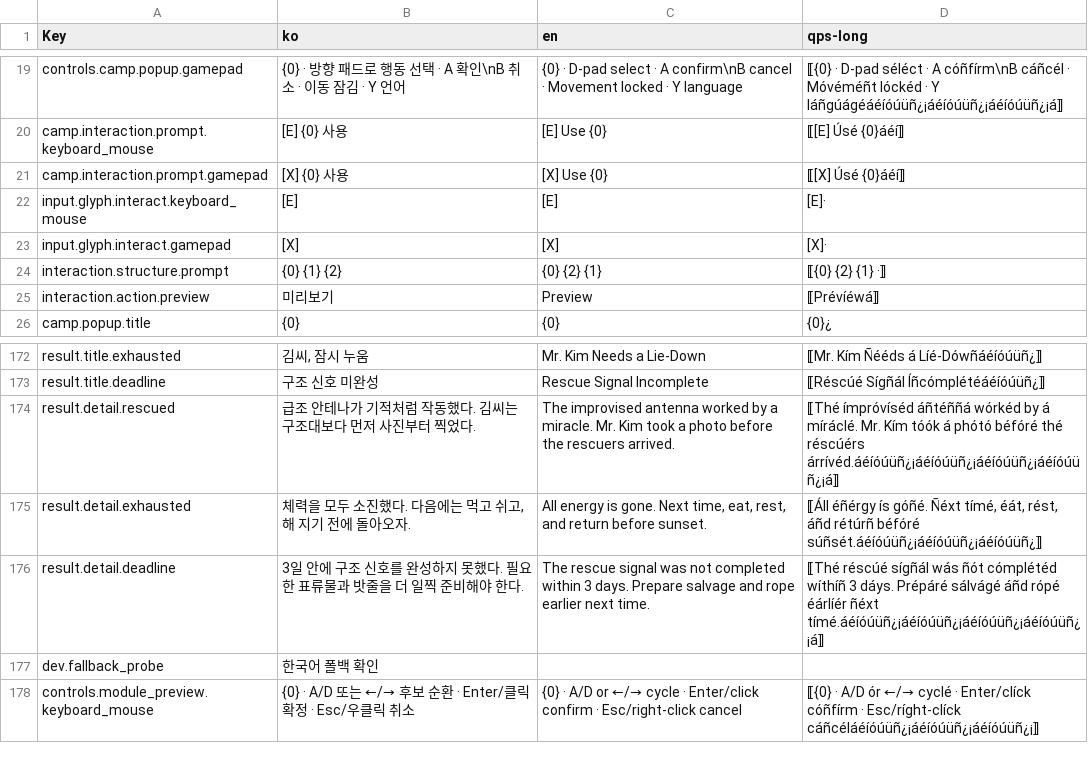
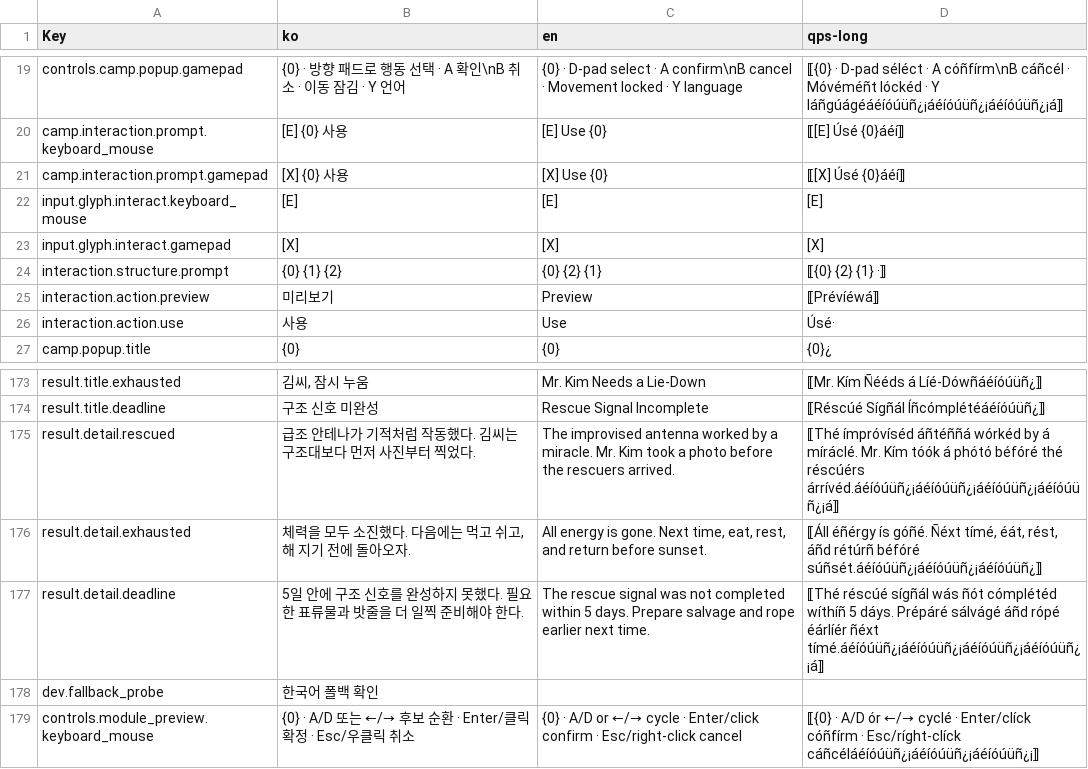
Before and after one commit to captainrock6/kimsurvival, a TSV file: Assets/_Project/Scripts/Localization/PrototypeStrings.tsv, drawn as a sheet; only a part is shown, gaps mark what is left out.

```diff
--- a/Assets/_Project/Scripts/Localization/PrototypeStrings.tsv
+++ b/Assets/_Project/Scripts/Localization/PrototypeStrings.tsv
@@ -21,6 +21,7 @@ camp.interaction.prompt.keyboard_mouse	[E] {0} 사용	[E] Use {0}	⟦[E] Úsé {
 camp.interaction.prompt.gamepad	[X] {0} 사용	[X] Use {0}	⟦[X] Úsé {0}áéí⟧
-input.glyph.interact.keyboard_mouse	[E]	[E]	[E]·
-input.glyph.interact.gamepad	[X]	[X]	[X]·
+input.glyph.interact.keyboard_mouse	[E]	[E]	[E]
+input.glyph.interact.gamepad	[X]	[X]	[X]
 interaction.structure.prompt	{0} {1} {2}	{0} {2} {1}	⟦{0} {2} {1} ·⟧
 interaction.action.preview	미리보기	Preview	⟦Prévíéwá⟧
+interaction.action.use	사용	Use	Úsé·
 camp.popup.title	{0}	{0}	{0}¿
@@ -175,3 +176,3 @@ result.detail.rescued	급조 안테나가 기적처럼 작동했다. 김씨는
 result.detail.exhausted	체력을 모두 소진했다. 다음에는 먹고 쉬고, 해 지기 전에 돌아오자.	All energy is gone. Next time, eat, rest, and return before sunset.	⟦Áll éñérgy ís góñé. Ñéxt tímé, éát, rést, áñd rétúrñ béfóré súñsét.áéíóúüñ¿¡áéíóúüñ¿¡áéíóúüñ¿⟧
-result.detail.deadline	3일 안에 구조 신호를 완성하지 못했다. 필요한 표류물과 밧줄을 더 일찍 준비해야 한다.	The rescue signal was not completed within 3 days. Prepare salvage and rope earlier next time.	⟦Thé réscúé sígñál wás ñót cómplétéd wíthíñ 3 dáys. Prépáré sálvágé áñd rópé éárlíér ñéxt tímé.áéíóúüñ¿¡áéíóúüñ¿¡áéíóúüñ¿¡áéíóúüñ¿¡á⟧
+result.detail.deadline	5일 안에 구조 신호를 완성하지 못했다. 필요한 표류물과 밧줄을 더 일찍 준비해야 한다.	The rescue signal was not completed within 5 days. Prepare salvage and rope earlier next time.	⟦Thé réscúé sígñál wás ñót cómplétéd wíthíñ 5 dáys. Prépáré sálvágé áñd rópé éárlíér ñéxt tímé.áéíóúüñ¿¡áéíóúüñ¿¡áéíóúüñ¿¡áéíóúüñ¿¡á⟧
 dev.fallback_probe	한국어 폴백 확인		
```
Also changed, not shown: 44 other files.
